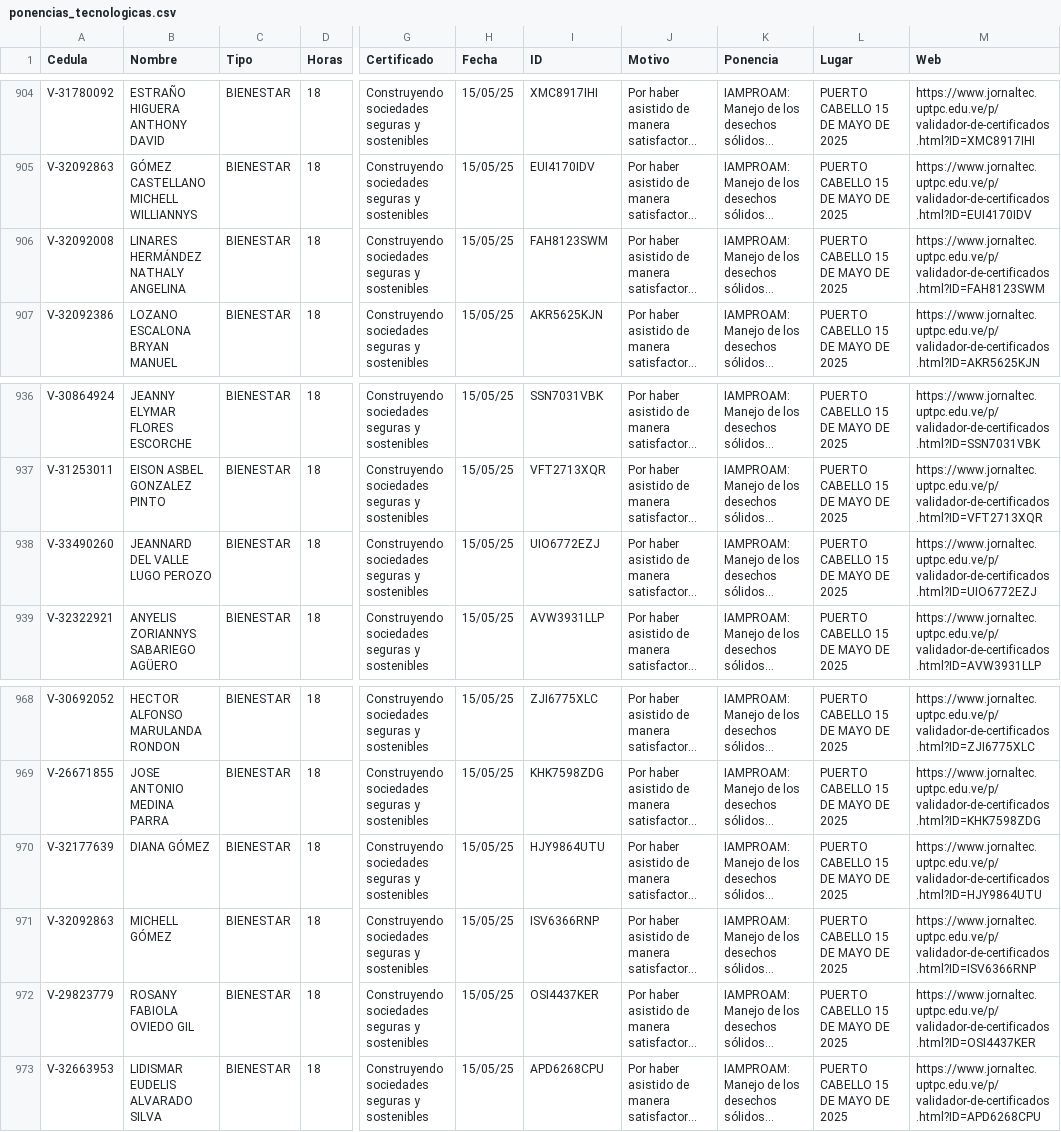
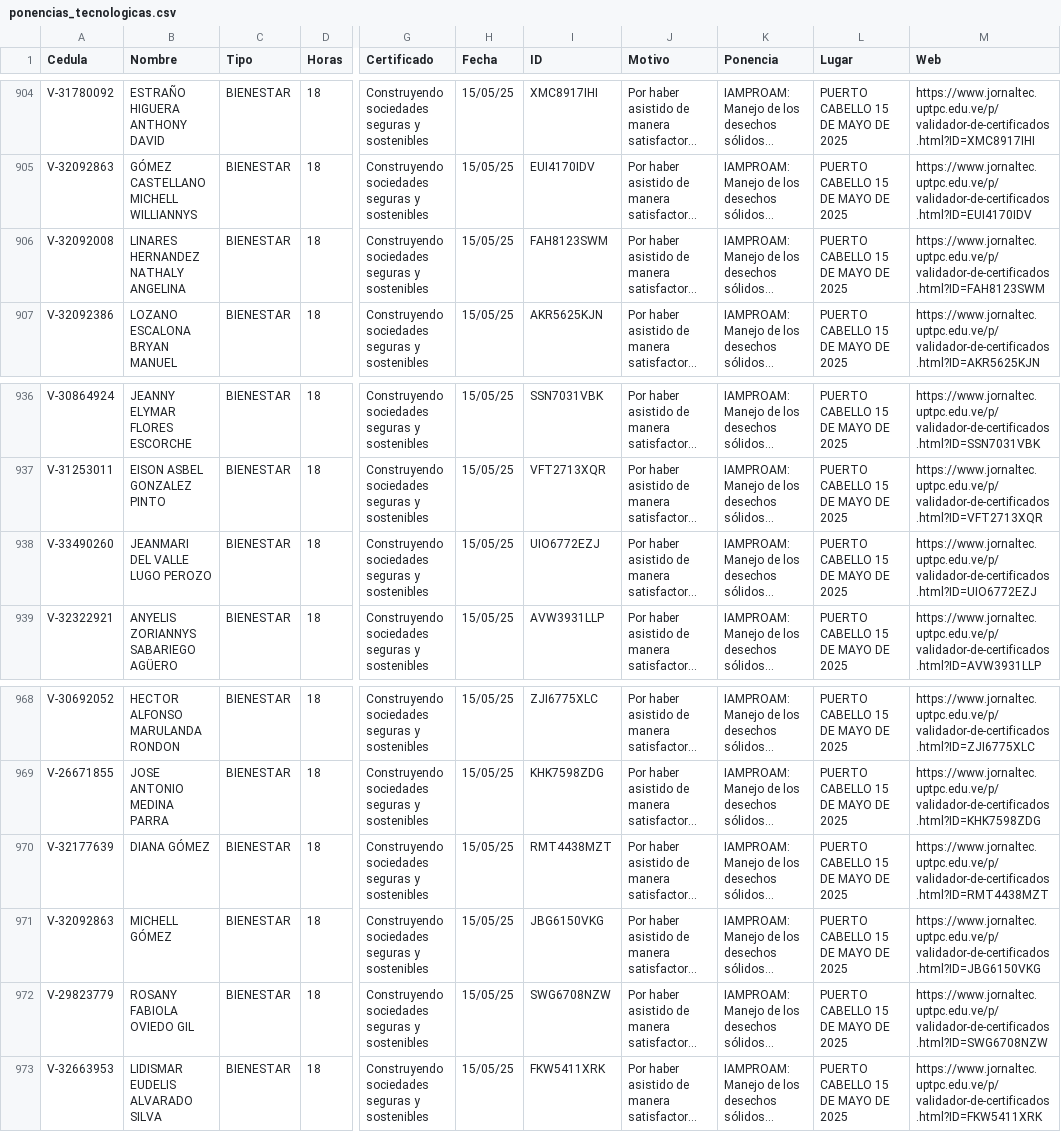
Before and after one commit to jesymca/validador_certificados, a CSV file: ponencias_tecnologicas.csv, drawn as a sheet; only a part is shown, gaps mark what is left out; long unchanged cells end in …; the diff names each change by its address in the sheet, - before the commit and + after, or states it on an @@ line.

```diff
--- a/ponencias_tecnologicas.csv
+++ b/ponencias_tecnologicas.csv
-B906 (Nombre): LINARES HERMÁNDEZ NATHALY ANGELINA
+B906 (Nombre): LINARES HERNANDEZ NATHALY ANGELINA
-B938 (Nombre): JEANNARD DEL VALLE LUGO PEROZO
+B938 (Nombre): JEANMARI DEL VALLE LUGO PEROZO
-I970 (ID): HJY9864UTU
+I970 (ID): RMT4438MZT
-M970 (Web): https://www.jornaltec.uptpc.edu.ve/p/validador-de-certificados.html?ID=HJY9864UTU
+M970 (Web): https://www.jornaltec.uptpc.edu.ve/p/validador-de-certificados.html?ID=RMT4438MZT
-I971 (ID): ISV6366RNP
+I971 (ID): JBG6150VKG
-M971 (Web): https://www.jornaltec.uptpc.edu.ve/p/validador-de-certificados.html?ID=ISV6366RNP
+M971 (Web): https://www.jornaltec.uptpc.edu.ve/p/validador-de-certificados.html?ID=JBG6150VKG
-I972 (ID): OSI4437KER
+I972 (ID): SWG6708NZW
-M972 (Web): https://www.jornaltec.uptpc.edu.ve/p/validador-de-certificados.html?ID=OSI4437KER
+M972 (Web): https://www.jornaltec.uptpc.edu.ve/p/validador-de-certificados.html?ID=SWG6708NZW
-I973 (ID): APD6268CPU
+I973 (ID): FKW5411XRK
-M973 (Web): https://www.jornaltec.uptpc.edu.ve/p/validador-de-certificados.html?ID=APD6268CPU
+M973 (Web): https://www.jornaltec.uptpc.edu.ve/p/validador-de-certificados.html?ID=FKW5411XRK
```
Also changed, not shown: 1 other file.
